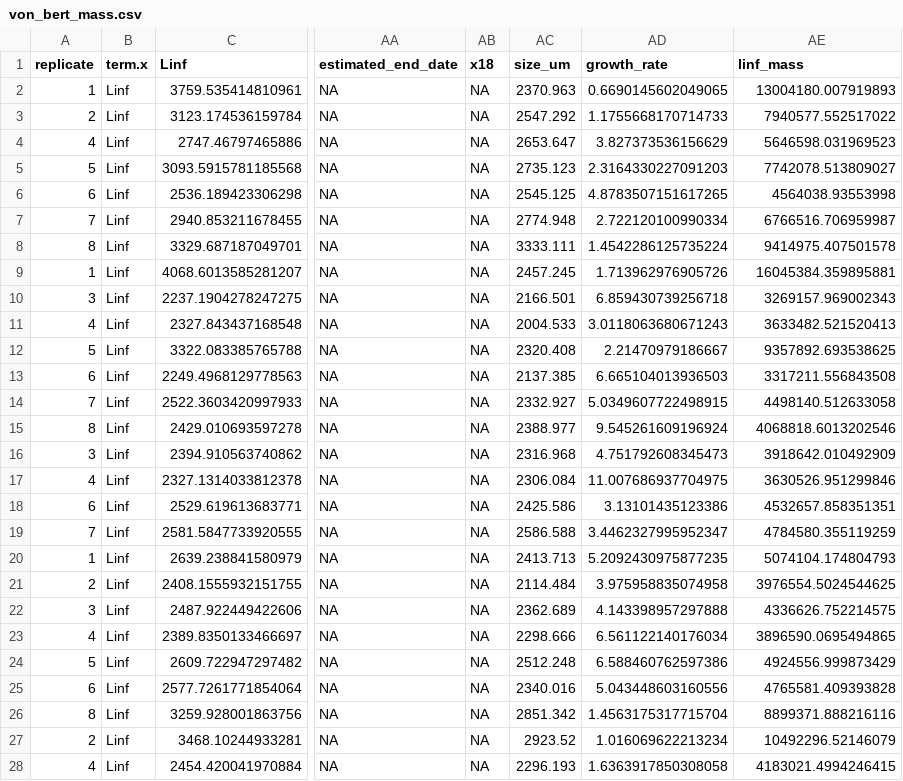
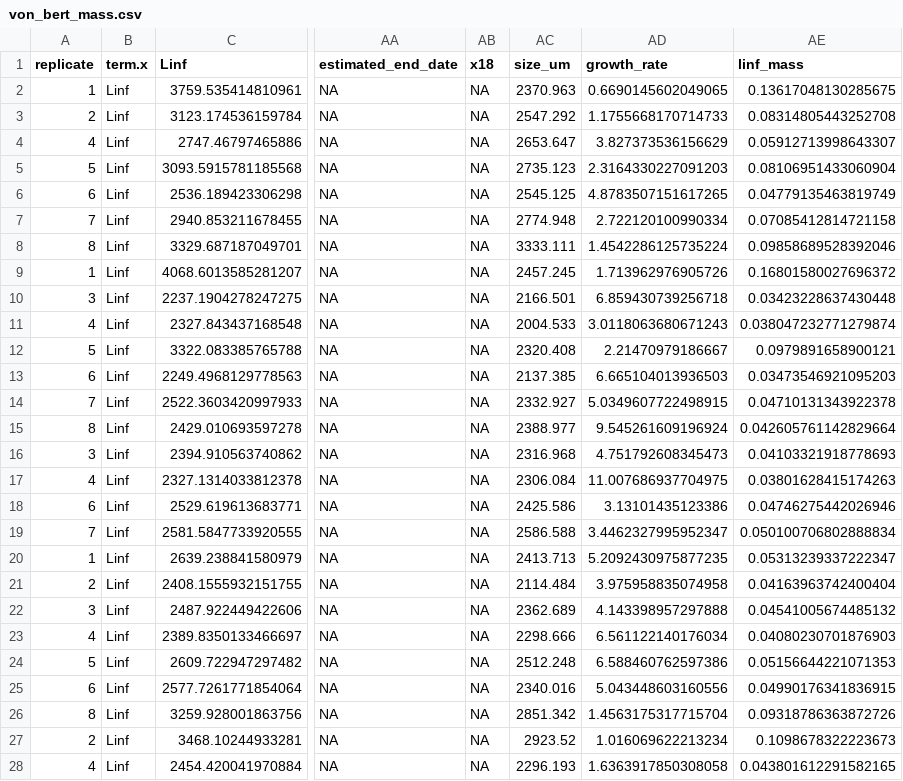
Before and after one commit to JoeyBernhardt/Daph-TSR, a CSV file: data-processed/von_bert_mass.csv, drawn as a sheet; only a part is shown, gaps mark what is left out; the diff covers the shown part only; the diff names each change by its address in the sheet, - before the commit and + after, or states it on an @@ line.

```diff
--- a/data-processed/von_bert_mass.csv
+++ b/data-processed/von_bert_mass.csv
-AE2 (linf_mass): 13004180.007919893
+AE2 (linf_mass): 0.13617048130285675
-AE3 (linf_mass): 7940577.552517022
+AE3 (linf_mass): 0.08314805443252708
-AE4 (linf_mass): 5646598.031969523
+AE4 (linf_mass): 0.05912713998643307
-AE5 (linf_mass): 7742078.513809027
+AE5 (linf_mass): 0.08106951433060904
-AE6 (linf_mass): 4564038.93553998
+AE6 (linf_mass): 0.04779135463819749
-AE7 (linf_mass): 6766516.706959987
+AE7 (linf_mass): 0.07085412814721158
-AE8 (linf_mass): 9414975.407501578
+AE8 (linf_mass): 0.09858689528392046
-AE9 (linf_mass): 16045384.359895881
+AE9 (linf_mass): 0.16801580027696372
-AE10 (linf_mass): 3269157.969002343
+AE10 (linf_mass): 0.03423228637430448
-AE11 (linf_mass): 3633482.521520413
+AE11 (linf_mass): 0.038047232771279874
-AE12 (linf_mass): 9357892.693538625
+AE12 (linf_mass): 0.0979891658900121
-AE13 (linf_mass): 3317211.556843508
+AE13 (linf_mass): 0.03473546921095203
-AE14 (linf_mass): 4498140.512633058
+AE14 (linf_mass): 0.04710131343922378
-AE15 (linf_mass): 4068818.6013202546
+AE15 (linf_mass): 0.042605761142829664
-AE16 (linf_mass): 3918642.010492909
+AE16 (linf_mass): 0.04103321918778693
-AE17 (linf_mass): 3630526.951299846
+AE17 (linf_mass): 0.03801628415174263
-AE18 (linf_mass): 4532657.858351351
+AE18 (linf_mass): 0.04746275442026946
-AE19 (linf_mass): 4784580.355119259
+AE19 (linf_mass): 0.050100706802888834
-AE20 (linf_mass): 5074104.174804793
+AE20 (linf_mass): 0.05313239337222347
-AE21 (linf_mass): 3976554.5024544625
+AE21 (linf_mass): 0.04163963742400404
-AE22 (linf_mass): 4336626.752214575
+AE22 (linf_mass): 0.04541005674485132
-AE23 (linf_mass): 3896590.0695494865
+AE23 (linf_mass): 0.04080230701876903
-AE24 (linf_mass): 4924556.999873429
+AE24 (linf_mass): 0.05156644221071353
-AE25 (linf_mass): 4765581.409393828
+AE25 (linf_mass): 0.04990176341836915
-AE26 (linf_mass): 8899371.888216116
+AE26 (linf_mass): 0.09318786363872726
-AE27 (linf_mass): 10492296.52146079
+AE27 (linf_mass): 0.1098678322223673
-AE28 (linf_mass): 4183021.4994246415
+AE28 (linf_mass): 0.043801612291582165
```
Also changed, not shown: 3 edited cells elsewhere in this file, 13 other files.
